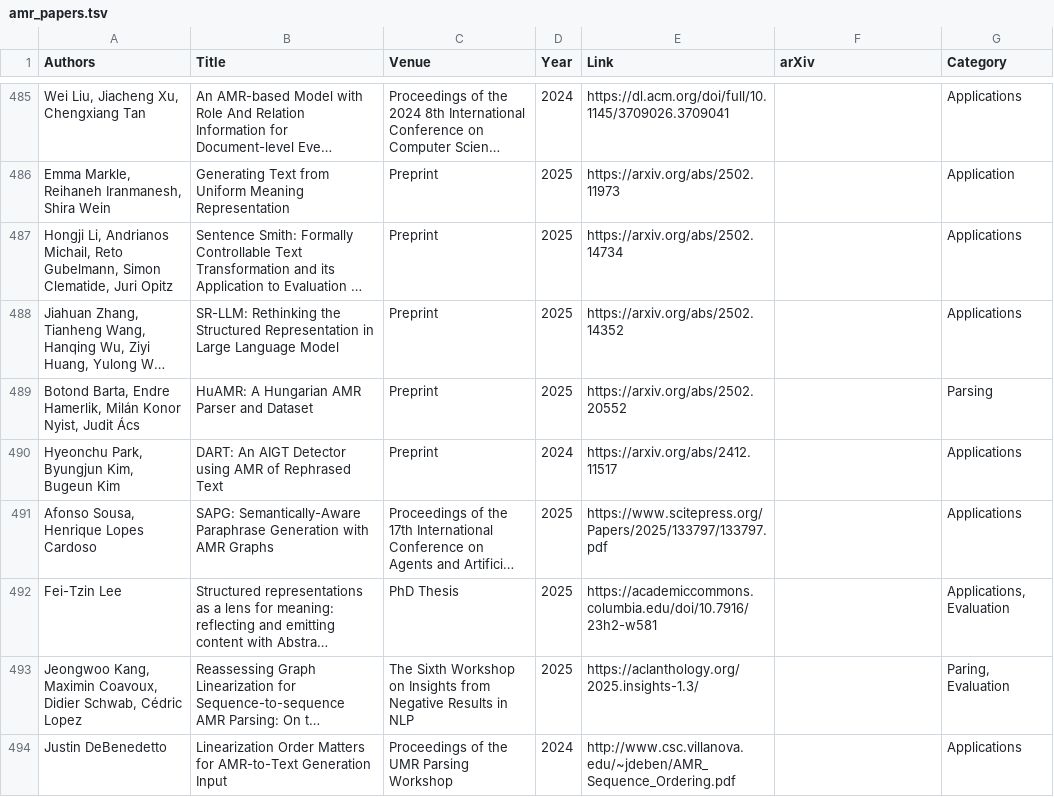
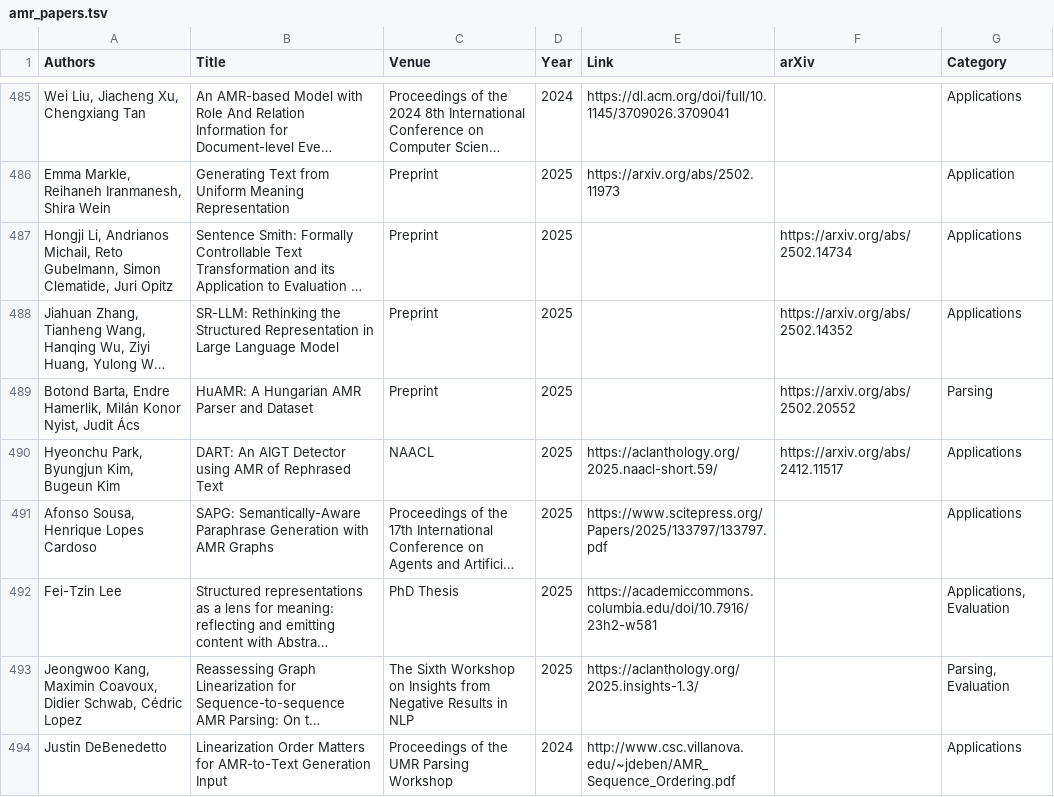
Before and after one commit to nert-nlp/AMR-Bibliography, a TSV file: data/amr_papers.tsv, drawn as a sheet; only a part is shown, gaps mark what is left out; long unchanged cells end in …; the diff names each change by its address in the sheet, - before the commit and + after, or states it on an @@ line.

Commit message:
some cleanup and a NAACL link

```diff
--- a/data/amr_papers.tsv
+++ b/data/amr_papers.tsv
-E487 (Link): https://arxiv.org/abs/2502.14734
+E487 (Link): (empty)
-F487 (arXiv): (empty)
+F487 (arXiv): https://arxiv.org/abs/2502.14734
-E488 (Link): https://arxiv.org/abs/2502.14352
+E488 (Link): (empty)
-F488 (arXiv): (empty)
+F488 (arXiv): https://arxiv.org/abs/2502.14352
-E489 (Link): https://arxiv.org/abs/2502.20552
+E489 (Link): (empty)
-F489 (arXiv): (empty)
+F489 (arXiv): https://arxiv.org/abs/2502.20552
-C490 (Venue): Preprint
+C490 (Venue): NAACL
-D490 (Year): 2024
+D490 (Year): 2025
-E490 (Link): https://arxiv.org/abs/2412.11517
+E490 (Link): https://aclanthology.org/2025.naacl-short.59/
-F490 (arXiv): (empty)
+F490 (arXiv): https://arxiv.org/abs/2412.11517
-G493 (Category): Paring, Evaluation
+G493 (Category): Parsing, Evaluation
```
